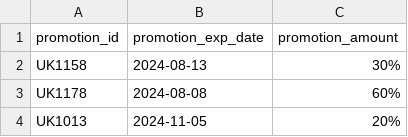
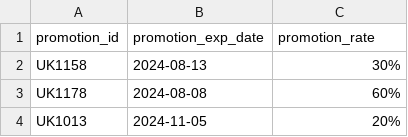
Before and after one commit to agastyawan/DM-21, a CSV file: data_upload/promotion.csv, drawn as a sheet; only a part is shown.

Commit message:
Update promotion.csv

```diff
--- a/data_upload/promotion.csv
+++ b/data_upload/promotion.csv
@@ -1,2 +1,2 @@
-"promotion_id","promotion_exp_date","promotion_amount"
+"promotion_id","promotion_exp_date","promotion_rate"
 "UK1158",2024-08-13,"30%"
```
